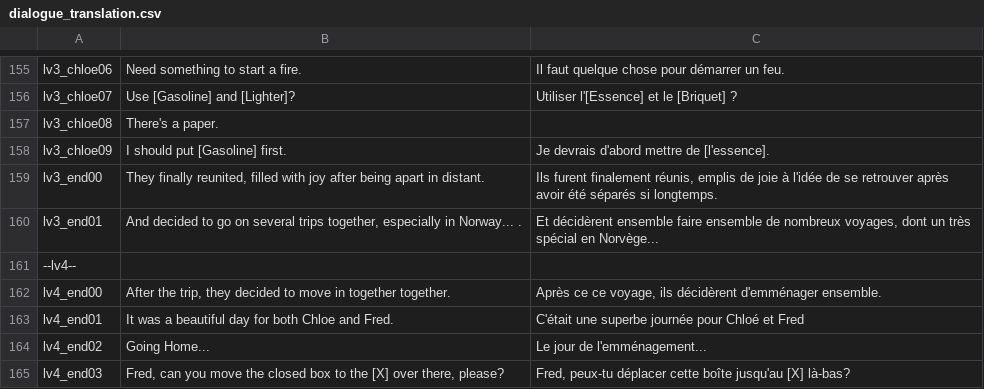
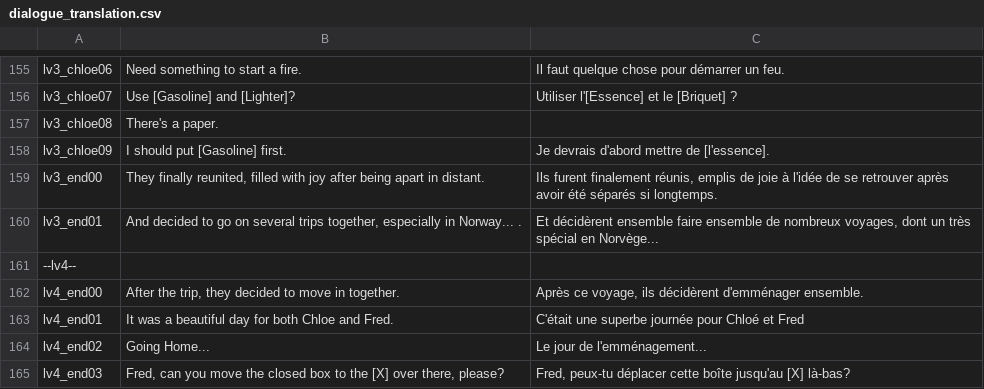
Before and after one commit to Piyan0/zenv3, a CSV file: vault/translations/chloe/dialogue_translation.csv, drawn as a sheet; only a part is shown, gaps mark what is left out.

```diff
--- a/vault/translations/chloe/dialogue_translation.csv
+++ b/vault/translations/chloe/dialogue_translation.csv
@@ -161,3 +161,3 @@ lv3_end01,"And decided to go on several trips together, especially in Norway...
 --lv4--,,
-lv4_end00,"After the trip, they decided to move in together together.","Après ce ce voyage, ils décidèrent d'emménager ensemble."
+lv4_end00,"After the trip, they decided to move in together.","Après ce voyage, ils décidèrent d'emménager ensemble."
 lv4_end01,"It was a beautiful day for both Chloe and Fred.","C'était une superbe journée pour Chloé et Fred"
```
Also changed, not shown: vault/translations/chloe/translation2.csv, 51 other files.
